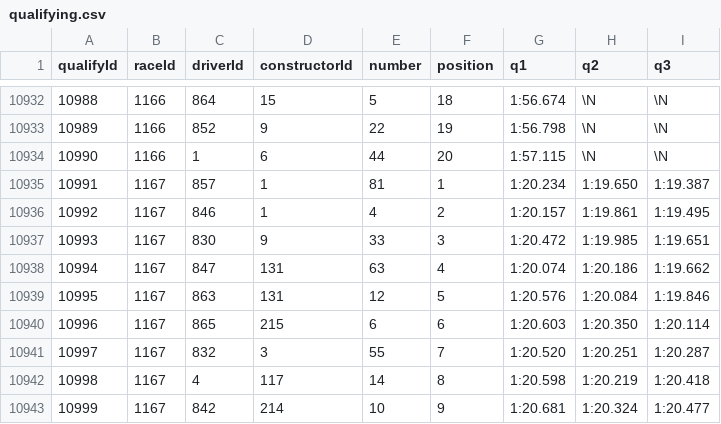
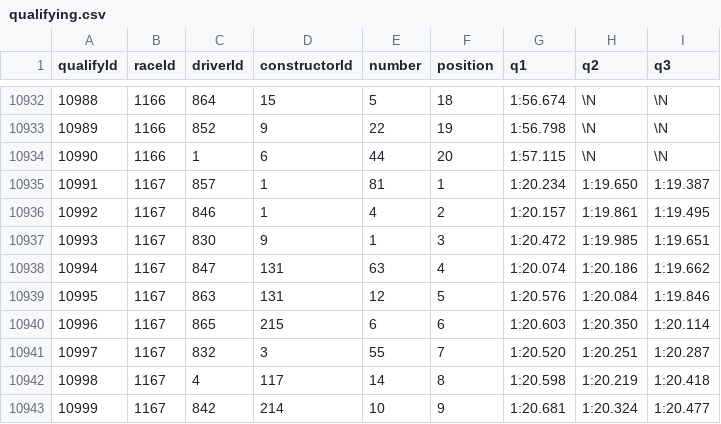
Before and after one commit to JaimeRmz/f1-predictor, a CSV file: data/qualifying.csv, drawn as a sheet; only a part is shown, gaps mark what is left out.

Commit message:
fix(data): 2025 Qatar GP (raceId 1167) grid and Verstappen's qualifying number
results.csv had grid NULL for all 20 drivers of raceId 1167 (the only race of 348 since 2010 with any
NULL grid); prepare_df turns NULL into 0, so every driver looked like a pit-lane start. Filled from
Jolpica's grid. qualifying.csv had Verstappen's car number as 33; Jolpica (and results.csv) say 1.

Patched byte-faithfully (CRLF preserved): 20 results lines changed in the grid column only, 1
qualifying line in the number column only. f1_master.csv rebuilt by executing the notebook in a
scratch copy; only grid (20 rows), position_gain (20 rows) and driver_wet_delta (360 rows in 2026,
which averages prior years' position_gain) change. None of those are among the models' 9 race or 6
quali features, the six model pickles are byte-identical, and lookups.pkl is unchanged.

Verified: real-grid predictions for all 43 backtest races match the Part 1B golden file to 1.1e-16
(that file was made with an in-memory patch of the same values); predicted-grid path identical on
4 sample races; the existing validator reports 0 mismatches for round 23 (was 21).
NOT merged: held until after Saturday noon per the owner.

```diff
--- a/data/qualifying.csv
+++ b/data/qualifying.csv
@@ -10936,3 +10936,3 @@ qualifyId,raceId,driverId,constructorId,number,position,q1,q2,q3
 10992,1167,846,1,4,2,1:20.157,1:19.861,1:19.495
-10993,1167,830,9,33,3,1:20.472,1:19.985,1:19.651
+10993,1167,830,9,1,3,1:20.472,1:19.985,1:19.651
 10994,1167,847,131,63,4,1:20.074,1:20.186,1:19.662
```
Also changed, not shown: 2 other files.
